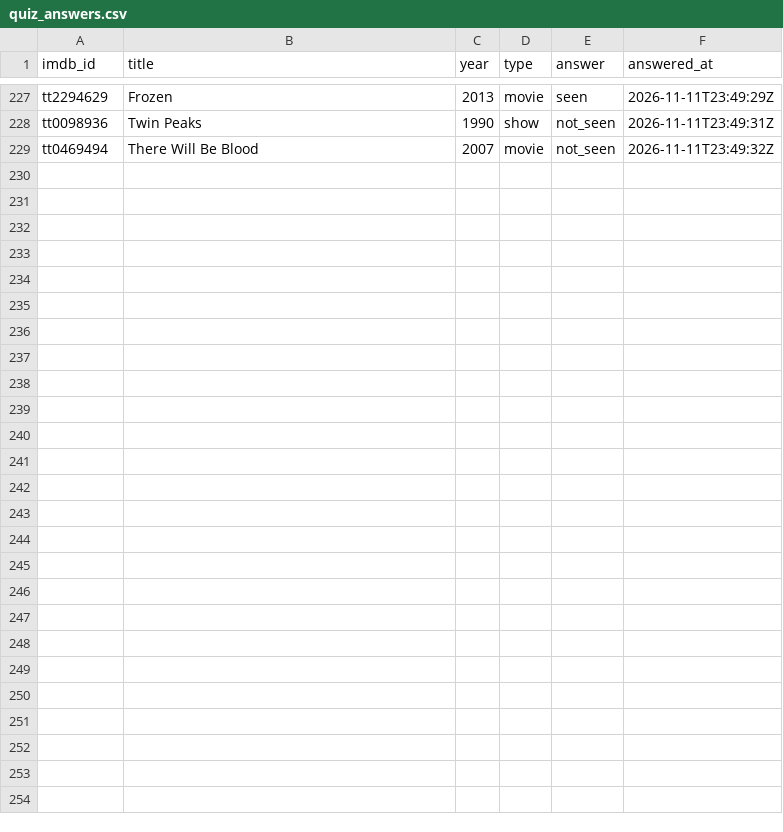
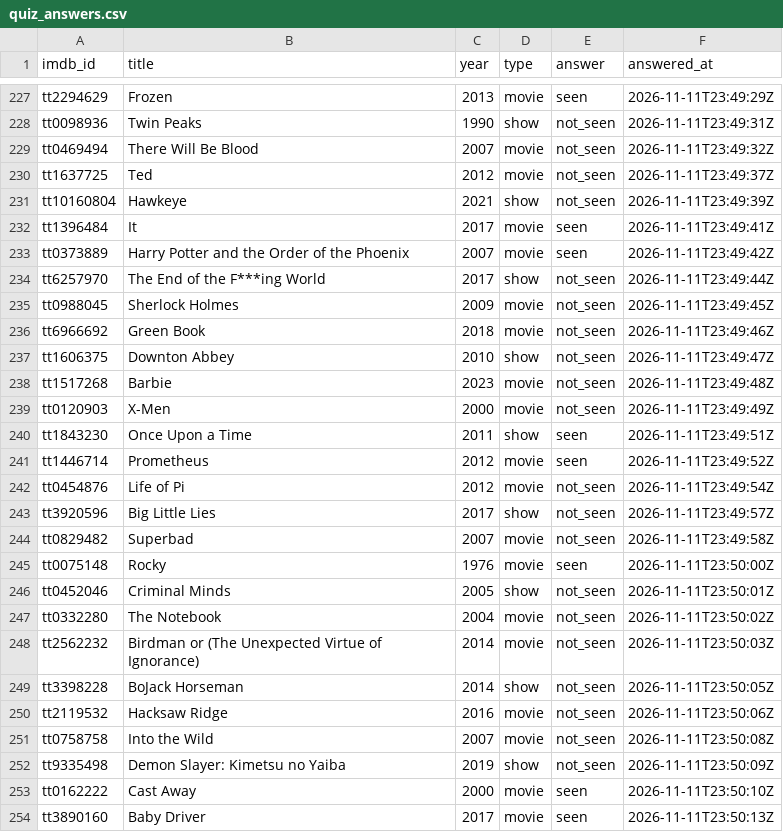
Before and after one commit to periclesrocha/watchlog.data, a CSV file: data/quiz_answers.csv, drawn as a sheet; only a part is shown, gaps mark what is left out; the diff names each change by its address in the sheet, - before the commit and + after, or states it on an @@ line.

Commit message:
Have I seen it?: 25 answers

```diff
--- a/data/quiz_answers.csv
+++ b/data/quiz_answers.csv
+row 230: tt1637725 | Ted | 2012 | movie | not_seen | 2026-11-11T23:49:37Z
+row 231: tt10160804 | Hawkeye | 2021 | show | not_seen | 2026-11-11T23:49:39Z
+row 232: tt1396484 | It | 2017 | movie | seen | 2026-11-11T23:49:41Z
+row 233: tt0373889 | Harry Potter and the Order of the Phoenix | 2007 | movie | seen | 2026-11-11T23:49:42Z
+row 234: tt6257970 | The End of the F***ing World | 2017 | show | not_seen | 2026-11-11T23:49:44Z
+row 235: tt0988045 | Sherlock Holmes | 2009 | movie | not_seen | 2026-11-11T23:49:45Z
+row 236: tt6966692 | Green Book | 2018 | movie | not_seen | 2026-11-11T23:49:46Z
+row 237: tt1606375 | Downton Abbey | 2010 | show | not_seen | 2026-11-11T23:49:47Z
+row 238: tt1517268 | Barbie | 2023 | movie | not_seen | 2026-11-11T23:49:48Z
+row 239: tt0120903 | X-Men | 2000 | movie | not_seen | 2026-11-11T23:49:49Z
+row 240: tt1843230 | Once Upon a Time | 2011 | show | seen | 2026-11-11T23:49:51Z
+row 241: tt1446714 | Prometheus | 2012 | movie | seen | 2026-11-11T23:49:52Z
+row 242: tt0454876 | Life of Pi | 2012 | movie | not_seen | 2026-11-11T23:49:54Z
+row 243: tt3920596 | Big Little Lies | 2017 | show | not_seen | 2026-11-11T23:49:57Z
+row 244: tt0829482 | Superbad | 2007 | movie | not_seen | 2026-11-11T23:49:58Z
+row 245: tt0075148 | Rocky | 1976 | movie | seen | 2026-11-11T23:50:00Z
+row 246: tt0452046 | Criminal Minds | 2005 | show | not_seen | 2026-11-11T23:50:01Z
+row 247: tt0332280 | The Notebook | 2004 | movie | not_seen | 2026-11-11T23:50:02Z
+row 248: tt2562232 | Birdman or (The Unexpected Virtue of Ignorance) | 2014 | movie | not_seen | 2026-11-11T23:50:03Z
+row 249: tt3398228 | BoJack Horseman | 2014 | show | not_seen | 2026-11-11T23:50:05Z
+row 250: tt2119532 | Hacksaw Ridge | 2016 | movie | not_seen | 2026-11-11T23:50:06Z
+row 251: tt0758758 | Into the Wild | 2007 | movie | not_seen | 2026-11-11T23:50:08Z
+row 252: tt9335498 | Demon Slayer: Kimetsu no Yaiba | 2019 | show | not_seen | 2026-11-11T23:50:09Z
+row 253: tt0162222 | Cast Away | 2000 | movie | seen | 2026-11-11T23:50:10Z
+row 254: tt3890160 | Baby Driver | 2017 | movie | seen | 2026-11-11T23:50:13Z
```
